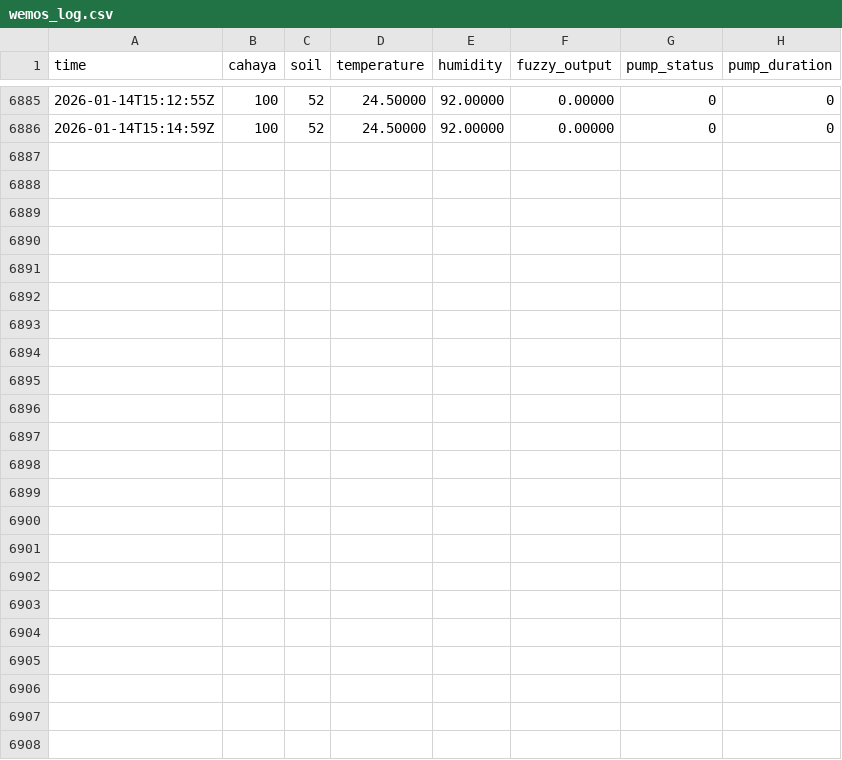
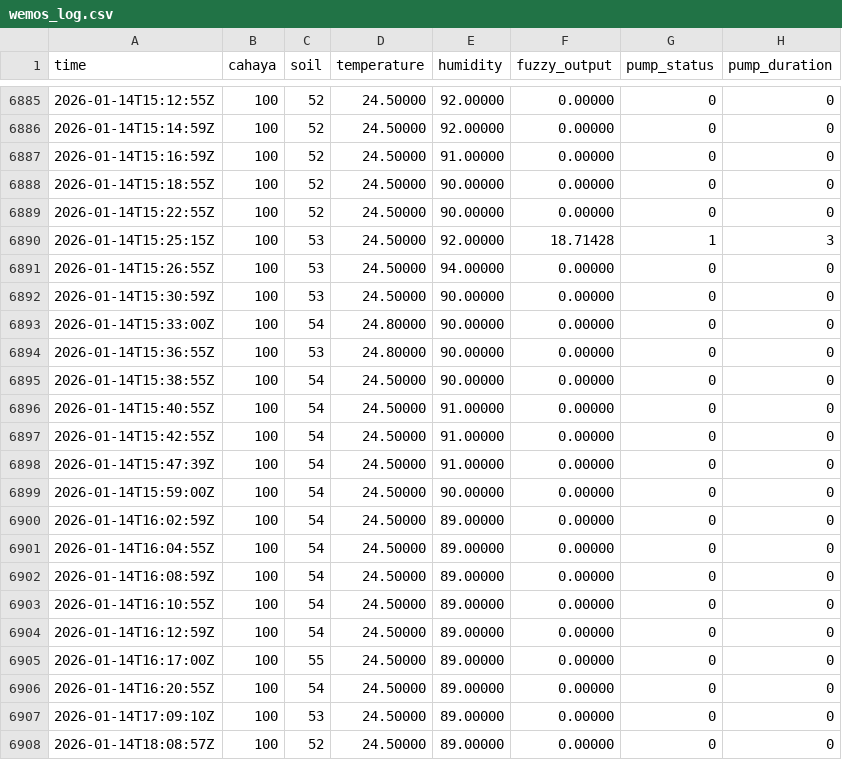
Before and after one commit to cosmix768/wemosD1r32, a CSV file: wemos_log.csv, drawn as a sheet; only a part is shown, gaps mark what is left out; the diff names each change by its address in the sheet, - before the commit and + after, or states it on an @@ line.

Commit message:
Update sensor log

```diff
--- a/wemos_log.csv
+++ b/wemos_log.csv
+row 6887: 2026-01-14T15:16:59Z | 100 | 52 | 24.50000 | 91.00000 | 0.00000 | 0 | 0
+row 6888: 2026-01-14T15:18:55Z | 100 | 52 | 24.50000 | 90.00000 | 0.00000 | 0 | 0
+row 6889: 2026-01-14T15:22:55Z | 100 | 52 | 24.50000 | 90.00000 | 0.00000 | 0 | 0
+row 6890: 2026-01-14T15:25:15Z | 100 | 53 | 24.50000 | 92.00000 | 18.71428 | 1 | 3
+row 6891: 2026-01-14T15:26:55Z | 100 | 53 | 24.50000 | 94.00000 | 0.00000 | 0 | 0
+row 6892: 2026-01-14T15:30:59Z | 100 | 53 | 24.50000 | 90.00000 | 0.00000 | 0 | 0
+row 6893: 2026-01-14T15:33:00Z | 100 | 54 | 24.80000 | 90.00000 | 0.00000 | 0 | 0
+row 6894: 2026-01-14T15:36:55Z | 100 | 53 | 24.80000 | 90.00000 | 0.00000 | 0 | 0
+row 6895: 2026-01-14T15:38:55Z | 100 | 54 | 24.50000 | 90.00000 | 0.00000 | 0 | 0
+row 6896: 2026-01-14T15:40:55Z | 100 | 54 | 24.50000 | 91.00000 | 0.00000 | 0 | 0
+row 6897: 2026-01-14T15:42:55Z | 100 | 54 | 24.50000 | 91.00000 | 0.00000 | 0 | 0
+row 6898: 2026-01-14T15:47:39Z | 100 | 54 | 24.50000 | 91.00000 | 0.00000 | 0 | 0
+row 6899: 2026-01-14T15:59:00Z | 100 | 54 | 24.50000 | 90.00000 | 0.00000 | 0 | 0
+row 6900: 2026-01-14T16:02:59Z | 100 | 54 | 24.50000 | 89.00000 | 0.00000 | 0 | 0
+row 6901: 2026-01-14T16:04:55Z | 100 | 54 | 24.50000 | 89.00000 | 0.00000 | 0 | 0
+row 6902: 2026-01-14T16:08:59Z | 100 | 54 | 24.50000 | 89.00000 | 0.00000 | 0 | 0
+row 6903: 2026-01-14T16:10:55Z | 100 | 54 | 24.50000 | 89.00000 | 0.00000 | 0 | 0
+row 6904: 2026-01-14T16:12:59Z | 100 | 54 | 24.50000 | 89.00000 | 0.00000 | 0 | 0
+row 6905: 2026-01-14T16:17:00Z | 100 | 55 | 24.50000 | 89.00000 | 0.00000 | 0 | 0
+row 6906: 2026-01-14T16:20:55Z | 100 | 54 | 24.50000 | 89.00000 | 0.00000 | 0 | 0
+row 6907: 2026-01-14T17:09:10Z | 100 | 53 | 24.50000 | 89.00000 | 0.00000 | 0 | 0
+row 6908: 2026-01-14T18:08:57Z | 100 | 52 | 24.50000 | 89.00000 | 0.00000 | 0 | 0
```
